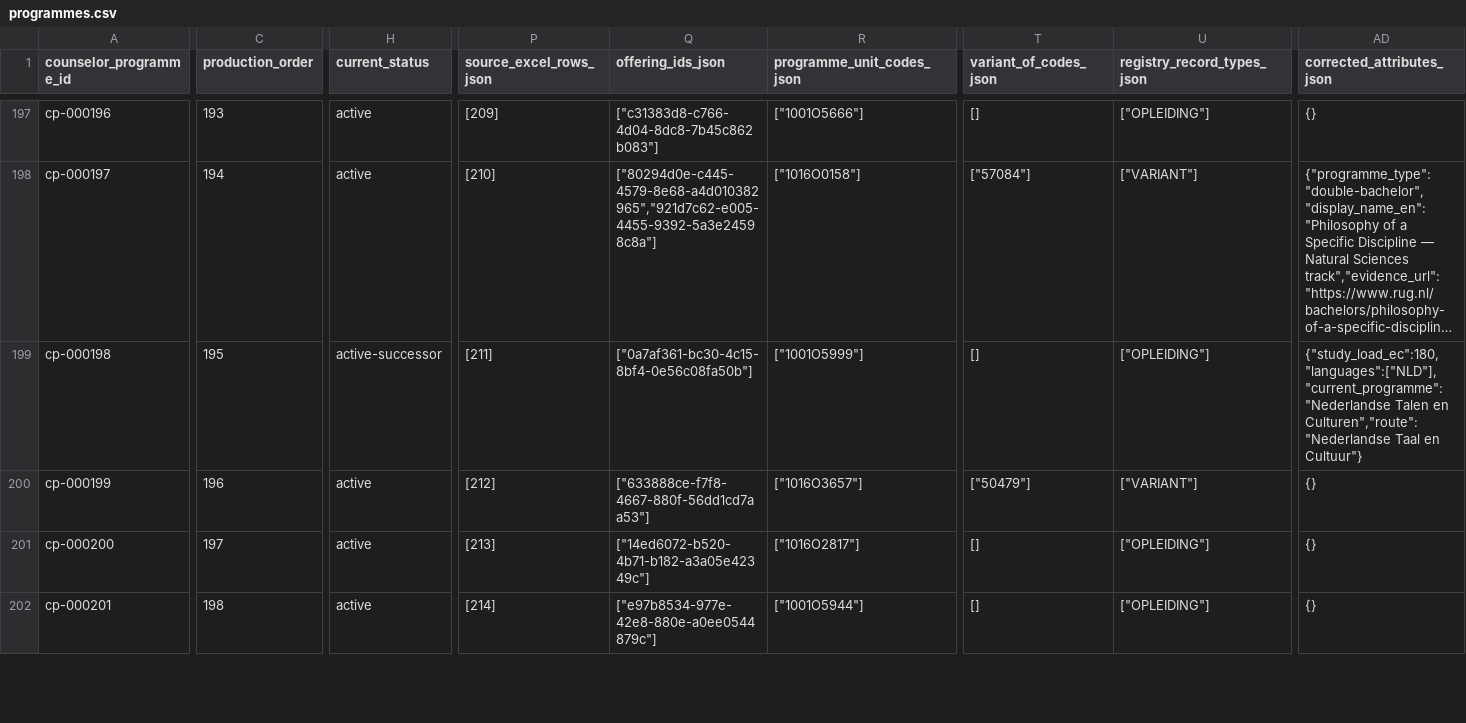
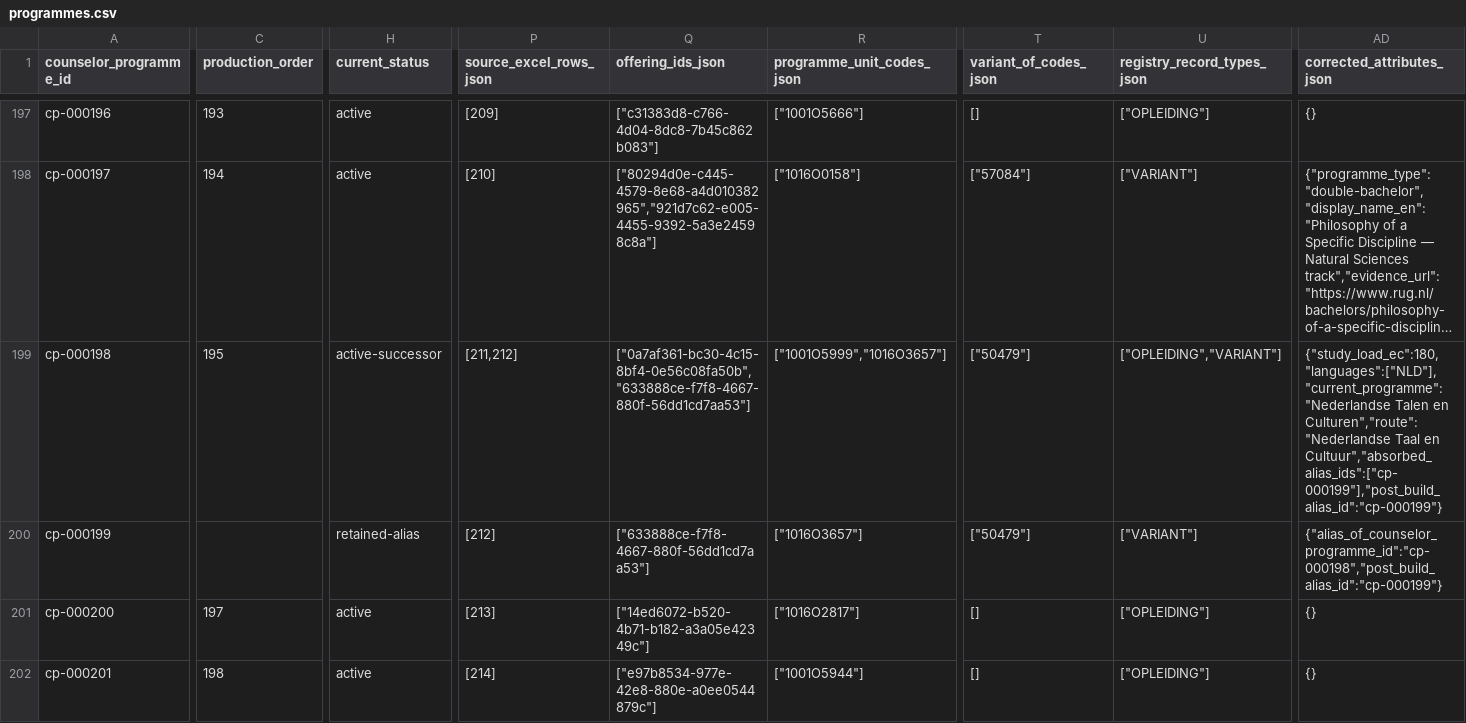
Before and after one commit to solmyr1980/ucr-pathways, a CSV file: data/registry/programmes.csv, drawn as a sheet; only a part is shown, gaps mark what is left out; long unchanged cells end in …; the diff covers the shown part only; the diff names each change by its address in the sheet, - before the commit and + after, or states it on an @@ line.

Commit message:
Consolidate duplicate Dutch Studies track under CP198 and retain CP199 alias

```diff
--- a/data/registry/programmes.csv
+++ b/data/registry/programmes.csv
-P199 (source_excel_rows_json): [211]
+P199 (source_excel_rows_json): [211,212]
-Q199 (offering_ids_json): ["0a7af361-bc30-4c15-8bf4-0e56c08fa50b"]
+Q199 (offering_ids_json): ["0a7af361-bc30-4c15-8bf4-0e56c08fa50b","633888ce-f7f8-4667-880f-56dd1cd7aa53"]
-R199 (programme_unit_codes_json): ["1001O5999"]
+R199 (programme_unit_codes_json): ["1001O5999","1016O3657"]
-T199 (variant_of_codes_json): []
+T199 (variant_of_codes_json): ["50479"]
-U199 (registry_record_types_json): ["OPLEIDING"]
+U199 (registry_record_types_json): ["OPLEIDING","VARIANT"]
-AD199 (corrected_attributes_json): …Taal en Cultuur"}
+AD199 (corrected_attributes_json): …Taal en Cultuur","absorbed_alias_ids":["cp-000199"],"post_build_alias_id":"cp-000199"}
-C200 (production_order): 196
+C200 (production_order): (empty)
-H200 (current_status): active
+H200 (current_status): retained-alias
-AD200 (corrected_attributes_json): {}
+AD200 (corrected_attributes_json): {"alias_of_counselor_programme_id":"cp-000198","post_build_alias_id":"cp-000199"}
```
Also changed, not shown: 1 edited cell elsewhere in this file, data/registry/programme_offerings.csv, data/registry/programme_source_rows.csv, 16 other files.
